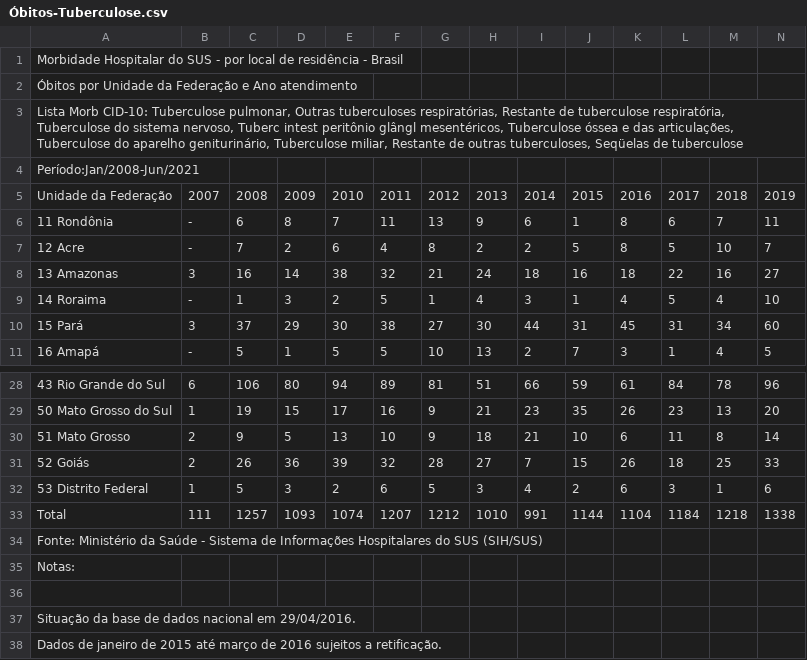
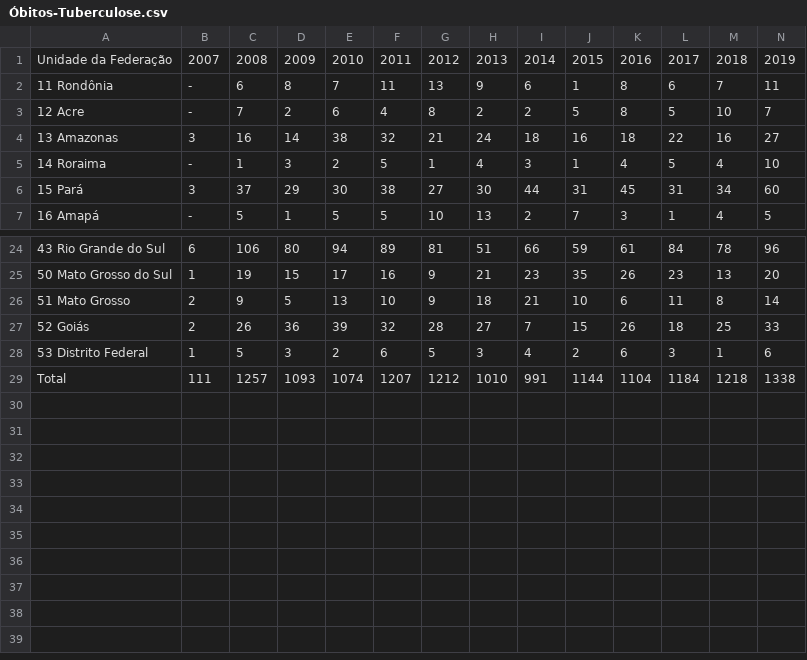
Before and after one commit to NadiaaOliverr/O-Brasil-em-Dados, a CSV file: Dados/Brutos/Óbitos-Tuberculose.csv, drawn as a sheet; only a part is shown, gaps mark what is left out; rows hold the shown columns only; the diff names each change by its address in the sheet, - before the commit and + after, or states it on an @@ line.

Commit message:
Update Óbitos-Tuberculose.csv

```diff
--- a/Dados/Brutos/Óbitos-Tuberculose.csv
+++ b/Dados/Brutos/Óbitos-Tuberculose.csv
-row 1: Morbidade Hospitalar do SUS - por local de residência - Brasil
-row 2: Óbitos por Unidade da Federação e Ano atendimento
-row 3: Lista Morb CID-10: Tuberculose pulmonar, Outras tuberculoses respiratórias, Restante de tuberculose respiratória, Tuberculose do sistema nervoso, Tuberc intest peritônio glângl mesentéricos, Tuberculose óssea e das articulações, Tuberculose do aparelho geniturinário, Tuberculose miliar, Restante de outras tuberculoses, Seqüelas de tuberculose
-row 4: Período:Jan/2008-Jun/2021
-row 34: Fonte: Ministério da Saúde - Sistema de Informações Hospitalares do SUS (SIH/SUS)
-row 35: Notas:
-row 36: (empty)
-row 37: Situação da base de dados nacional em 29/04/2016.
-row 38: Dados de janeiro de 2015 até março de 2016 sujeitos a retificação.
```
